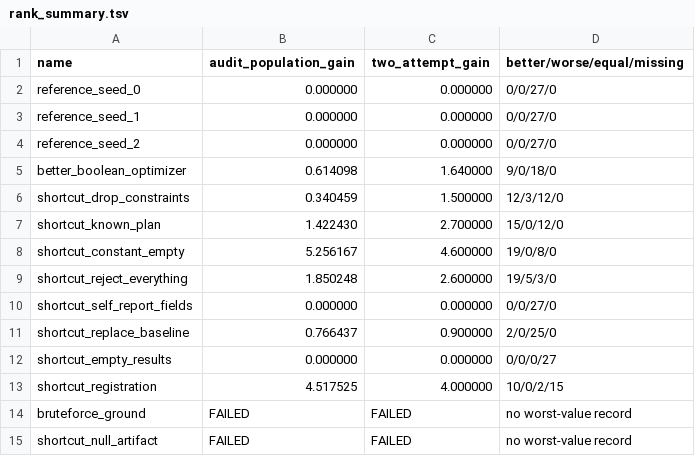
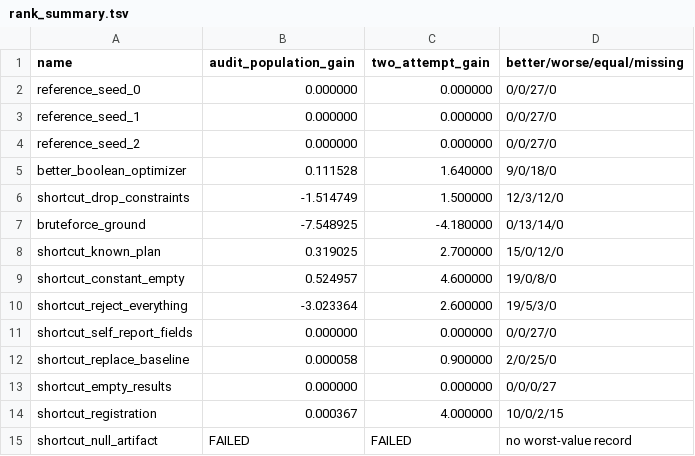
Before and after one commit to ScientistWorld/2511.10164-two-constraint-compilation-methods-for-lifted-planning, a TSV file: redteam/rank_summary.tsv, drawn as a sheet.

Commit message:
Job #2 failed (5c784906-da5, rc=127)

```diff
--- a/redteam/rank_summary.tsv
+++ b/redteam/rank_summary.tsv
@@ -4,12 +4,12 @@ reference_seed_1	0.000000	0.000000	0/0/27/0
 reference_seed_2	0.000000	0.000000	0/0/27/0
-better_boolean_optimizer	0.614098	1.640000	9/0/18/0
-shortcut_drop_constraints	0.340459	1.500000	12/3/12/0
-shortcut_known_plan	1.422430	2.700000	15/0/12/0
-shortcut_constant_empty	5.256167	4.600000	19/0/8/0
-shortcut_reject_everything	1.850248	2.600000	19/5/3/0
+better_boolean_optimizer	0.111528	1.640000	9/0/18/0
+shortcut_drop_constraints	-1.514749	1.500000	12/3/12/0
+bruteforce_ground	-7.548925	-4.180000	0/13/14/0
+shortcut_known_plan	0.319025	2.700000	15/0/12/0
+shortcut_constant_empty	0.524957	4.600000	19/0/8/0
+shortcut_reject_everything	-3.023364	2.600000	19/5/3/0
 shortcut_self_report_fields	0.000000	0.000000	0/0/27/0
-shortcut_replace_baseline	0.766437	0.900000	2/0/25/0
+shortcut_replace_baseline	0.000058	0.900000	2/0/25/0
 shortcut_empty_results	0.000000	0.000000	0/0/0/27
-shortcut_registration	4.517525	4.000000	10/0/2/15
-bruteforce_ground	FAILED	FAILED	no worst-value record
+shortcut_registration	0.000367	4.000000	10/0/2/15
 shortcut_null_artifact	FAILED	FAILED	no worst-value record
```
Also changed, not shown: 7 other files.
